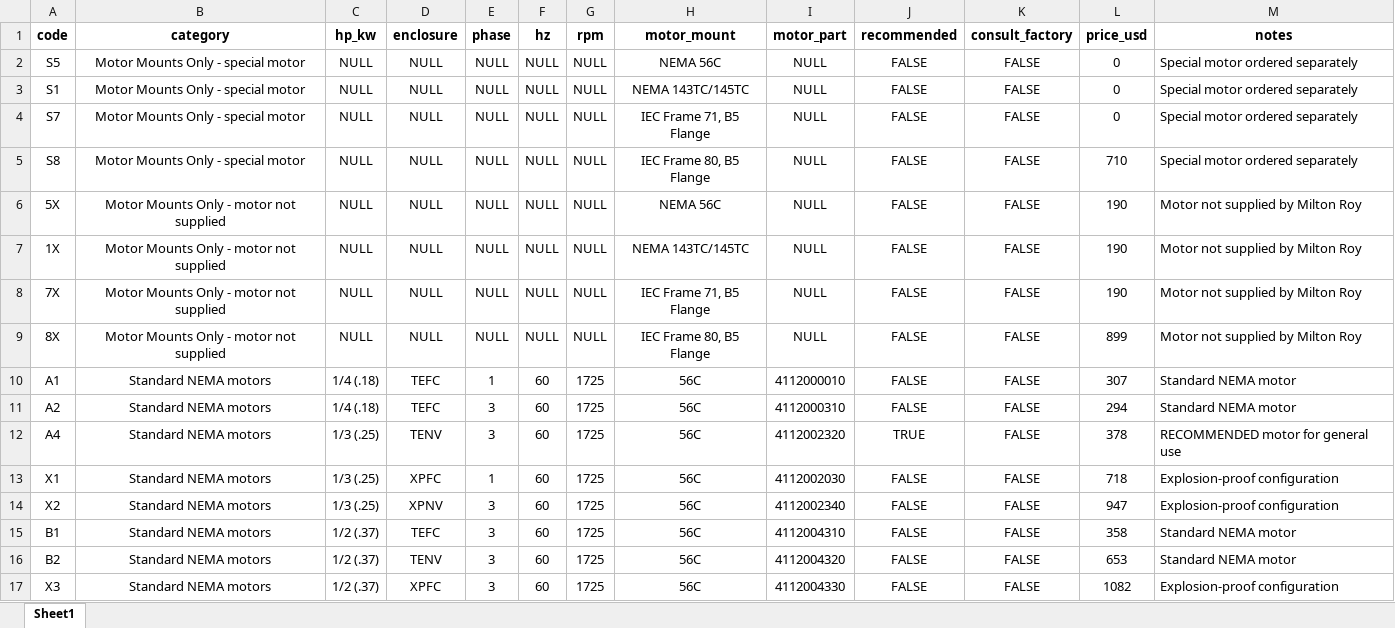
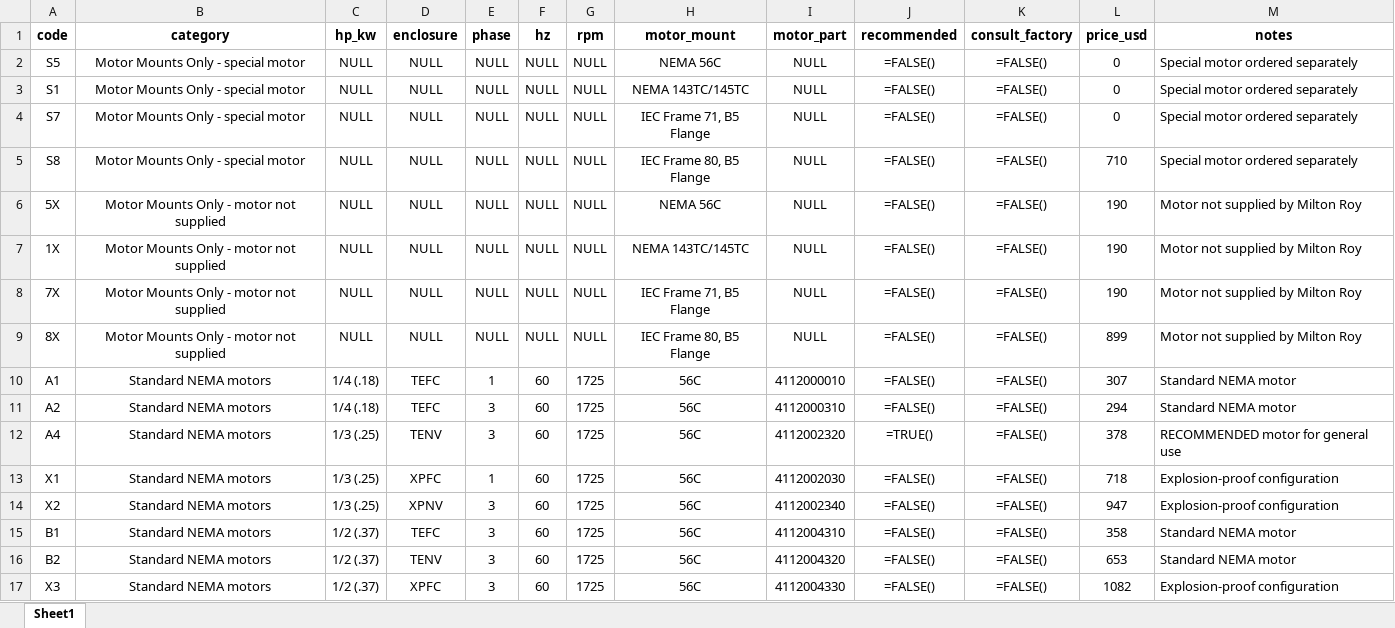
Before and after one commit to VmurciaU/AutoSelectXV1, an Excel workbook: app/database/MRA11/mroy_MRA1_04_motor_options.xlsx, sheet Sheet1, drawn as a sheet; values as stored, in another font and other column widths than the file's, no borders; formulas are shown in place of their values; the diff names each change by its address in the sheet, - before the commit and + after, or states it on an @@ line.

Commit message:
Correcion de Loader Tables mRoyA

```diff
--- a/app/database/MRA11/mroy_MRA1_04_motor_options.xlsx (sheet Sheet1)
+++ b/app/database/MRA11/mroy_MRA1_04_motor_options.xlsx (sheet Sheet1)
-J2:J11 (recommended): FALSE
+J2:J11 (recommended): =FALSE()
-K2:K17 (consult_factory): FALSE
+K2:K17 (consult_factory): =FALSE()
-J12 (recommended): TRUE
+J12 (recommended): =TRUE()
-J13:J17 (recommended): FALSE
+J13:J17 (recommended): =FALSE()
```
Also changed, not shown: app/database/MRA11/mroy_MRA1_02_plunger.xlsx, app/database/MRA11/mroy_MRA1_03_gear.xlsx, 4 other files.
